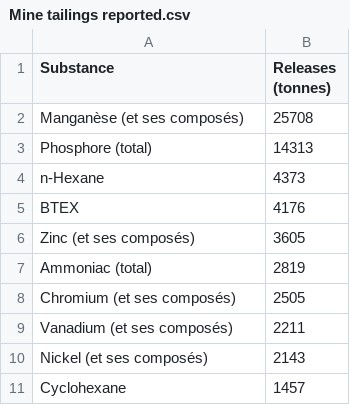
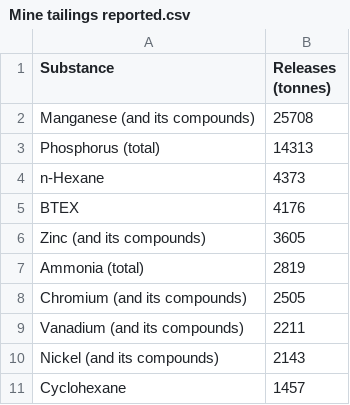
Before and after one commit to ramp4-pcar4/storylines-editor, a CSV file: public/410b88da-0ed1-4749-903f-5e76c24e2e5f/charts/en/Mine tailings reported.csv, drawn as a sheet.

```diff
--- a/public/410b88da-0ed1-4749-903f-5e76c24e2e5f/charts/en/Mine tailings reported.csv
+++ b/public/410b88da-0ed1-4749-903f-5e76c24e2e5f/charts/en/Mine tailings reported.csv
@@ -1,11 +1,11 @@
 Substance,Releases (tonnes)
-Manganèse (et ses composés),25708
-Phosphore (total),14313
+Manganese (and its compounds),25708
+Phosphorus (total),14313
 n-Hexane,4373
 BTEX,4176
-Zinc (et ses composés),3605
-Ammoniac (total),2819
-Chromium (et ses composés),2505
-Vanadium (et ses composés),2211
-Nickel (et ses composés),2143
+Zinc (and its compounds),3605
+Ammonia (total),2819
+Chromium (and its compounds),2505
+Vanadium (and its compounds),2211
+Nickel (and its compounds),2143
 Cyclohexane,1457
```
Also changed, not shown: public/410b88da-0ed1-4749-903f-5e76c24e2e5f/charts/fr/Mine tailings reported.csv.
